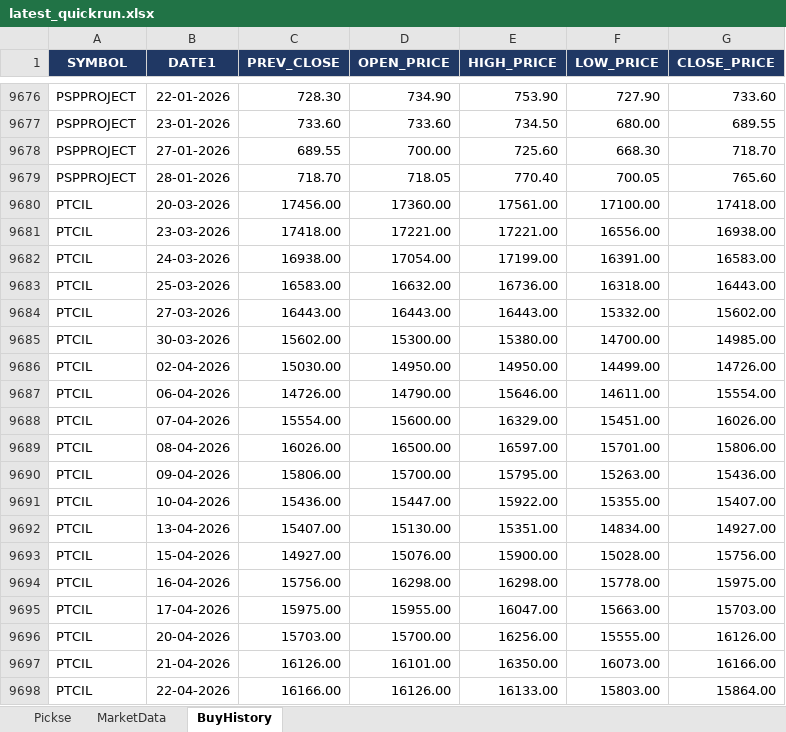
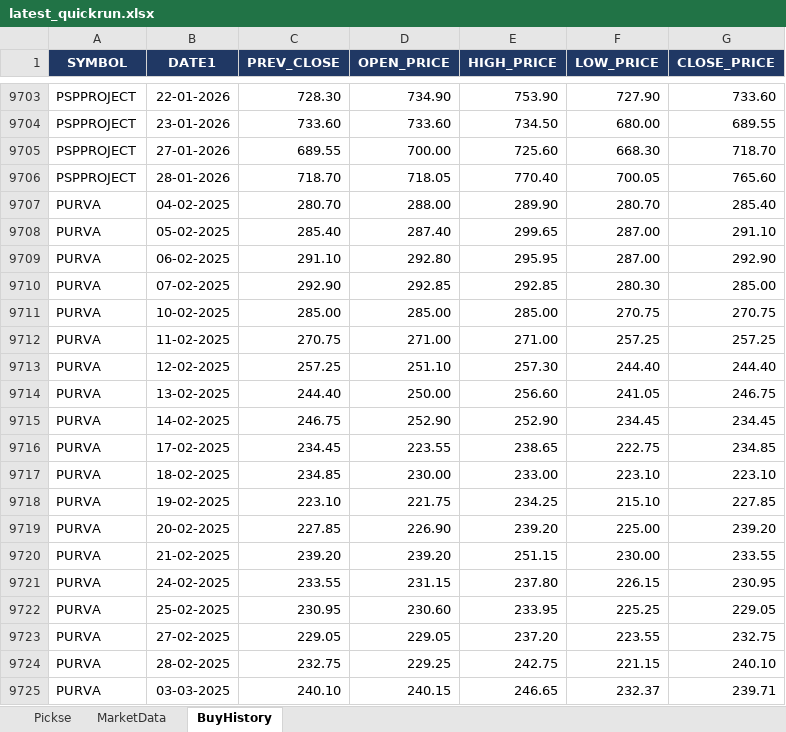
Before and after one commit to spurandhar0/nse-btst-dashboard, an Excel workbook: latest_quickrun.xlsx, sheet BuyHistory, drawn as a sheet; only a part is shown, gaps mark what is left out; the shorter side is filled out with more unchanged rows; values as stored, in another font and other column widths than the file's, no borders; removed rows and columns are numbered as before the commit, all else as after; the diff covers the shown part only; the diff names each change by its address in the sheet, - before the commit and + after, or states it on an @@ line.

```diff
--- a/latest_quickrun.xlsx (sheet BuyHistory)
+++ b/latest_quickrun.xlsx (sheet BuyHistory)
-row 9680: PTCIL | 20-03-2026 | 17456.00 | 17360.00 | 17561.00 | 17100.00 | 17418.00
-row 9681: PTCIL | 23-03-2026 | 17418.00 | 17221.00 | 17221.00 | 16556.00 | 16938.00
-row 9682: PTCIL | 24-03-2026 | 16938.00 | 17054.00 | 17199.00 | 16391.00 | 16583.00
-row 9683: PTCIL | 25-03-2026 | 16583.00 | 16632.00 | 16736.00 | 16318.00 | 16443.00
-row 9684: PTCIL | 27-03-2026 | 16443.00 | 16443.00 | 16443.00 | 15332.00 | 15602.00
-row 9685: PTCIL | 30-03-2026 | 15602.00 | 15300.00 | 15380.00 | 14700.00 | 14985.00
-row 9686: PTCIL | 02-04-2026 | 15030.00 | 14950.00 | 14950.00 | 14499.00 | 14726.00
-row 9687: PTCIL | 06-04-2026 | 14726.00 | 14790.00 | 15646.00 | 14611.00 | 15554.00
-row 9688: PTCIL | 07-04-2026 | 15554.00 | 15600.00 | 16329.00 | 15451.00 | 16026.00
-row 9689: PTCIL | 08-04-2026 | 16026.00 | 16500.00 | 16597.00 | 15701.00 | 15806.00
-row 9690: PTCIL | 09-04-2026 | 15806.00 | 15700.00 | 15795.00 | 15263.00 | 15436.00
-row 9691: PTCIL | 10-04-2026 | 15436.00 | 15447.00 | 15922.00 | 15355.00 | 15407.00
-row 9692: PTCIL | 13-04-2026 | 15407.00 | 15130.00 | 15351.00 | 14834.00 | 14927.00
-row 9693: PTCIL | 15-04-2026 | 14927.00 | 15076.00 | 15900.00 | 15028.00 | 15756.00
-row 9694: PTCIL | 16-04-2026 | 15756.00 | 16298.00 | 16298.00 | 15778.00 | 15975.00
-row 9695: PTCIL | 17-04-2026 | 15975.00 | 15955.00 | 16047.00 | 15663.00 | 15703.00
-row 9696: PTCIL | 20-04-2026 | 15703.00 | 15700.00 | 16256.00 | 15555.00 | 16126.00
-row 9697: PTCIL | 21-04-2026 | 16126.00 | 16101.00 | 16350.00 | 16073.00 | 16166.00
-row 9698: PTCIL | 22-04-2026 | 16166.00 | 16126.00 | 16133.00 | 15803.00 | 15864.00
```
Also changed, not shown: 87 added rows and 66 removed rows elsewhere in this sheet, sheet Pickse, sheet MarketData, 2 other files.
